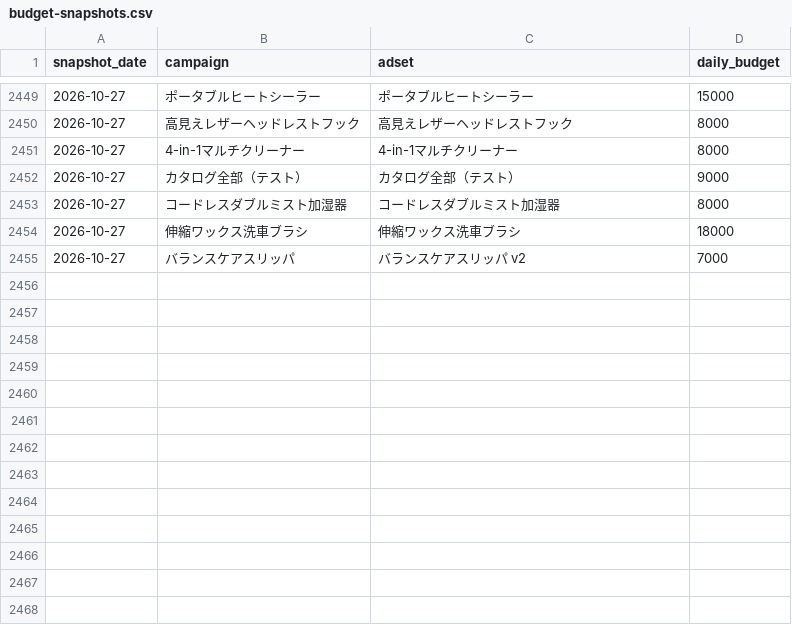
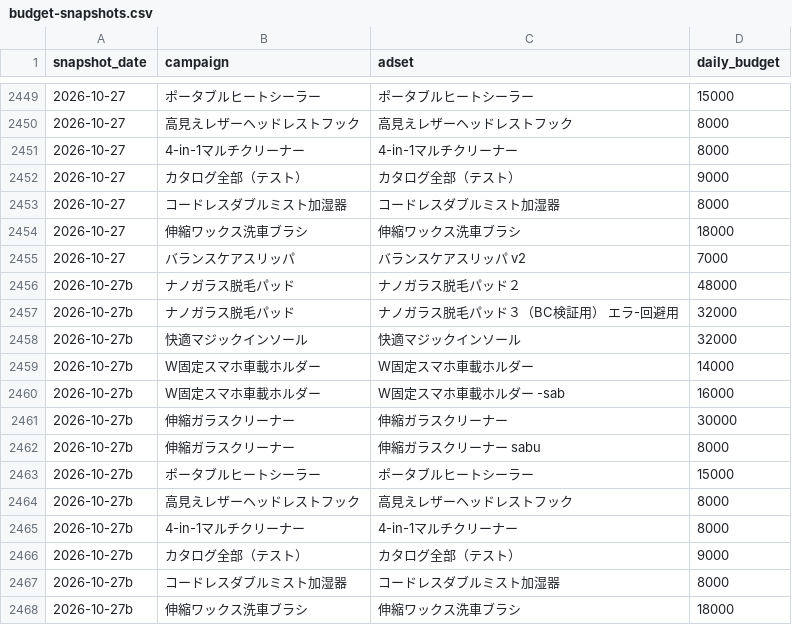
Before and after one commit to finracofficial-cmd/LOOana, a CSV file: data/budget-snapshots.csv, drawn as a sheet; only a part is shown, gaps mark what is left out; the diff names each change by its address in the sheet, - before the commit and + after, or states it on an @@ line.

```diff
--- a/data/budget-snapshots.csv
+++ b/data/budget-snapshots.csv
+row 2456: 2026-10-27b | ナノガラス脱毛パッド | ナノガラス脱毛パッド２ | 48000
+row 2457: 2026-10-27b | ナノガラス脱毛パッド | ナノガラス脱毛パッド３（BC検証用） エラ-回避用 | 32000
+row 2458: 2026-10-27b | 快適マジックインソール | 快適マジックインソール | 32000
+row 2459: 2026-10-27b | W固定スマホ車載ホルダー | W固定スマホ車載ホルダー | 14000
+row 2460: 2026-10-27b | W固定スマホ車載ホルダー | W固定スマホ車載ホルダー -sab | 16000
+row 2461: 2026-10-27b | 伸縮ガラスクリーナー | 伸縮ガラスクリーナー | 30000
+row 2462: 2026-10-27b | 伸縮ガラスクリーナー | 伸縮ガラスクリーナー sabu | 8000
+row 2463: 2026-10-27b | ポータブルヒートシーラー | ポータブルヒートシーラー | 15000
+row 2464: 2026-10-27b | 高見えレザーヘッドレストフック | 高見えレザーヘッドレストフック | 8000
+row 2465: 2026-10-27b | 4-in-1マルチクリーナー | 4-in-1マルチクリーナー | 8000
+row 2466: 2026-10-27b | カタログ全部（テスト） | カタログ全部（テスト） | 9000
+row 2467: 2026-10-27b | コードレスダブルミスト加湿器 | コードレスダブルミスト加湿器 | 8000
+row 2468: 2026-10-27b | 伸縮ワックス洗車ブラシ | 伸縮ワックス洗車ブラシ | 18000
```
Also changed, not shown: 1 other file.
